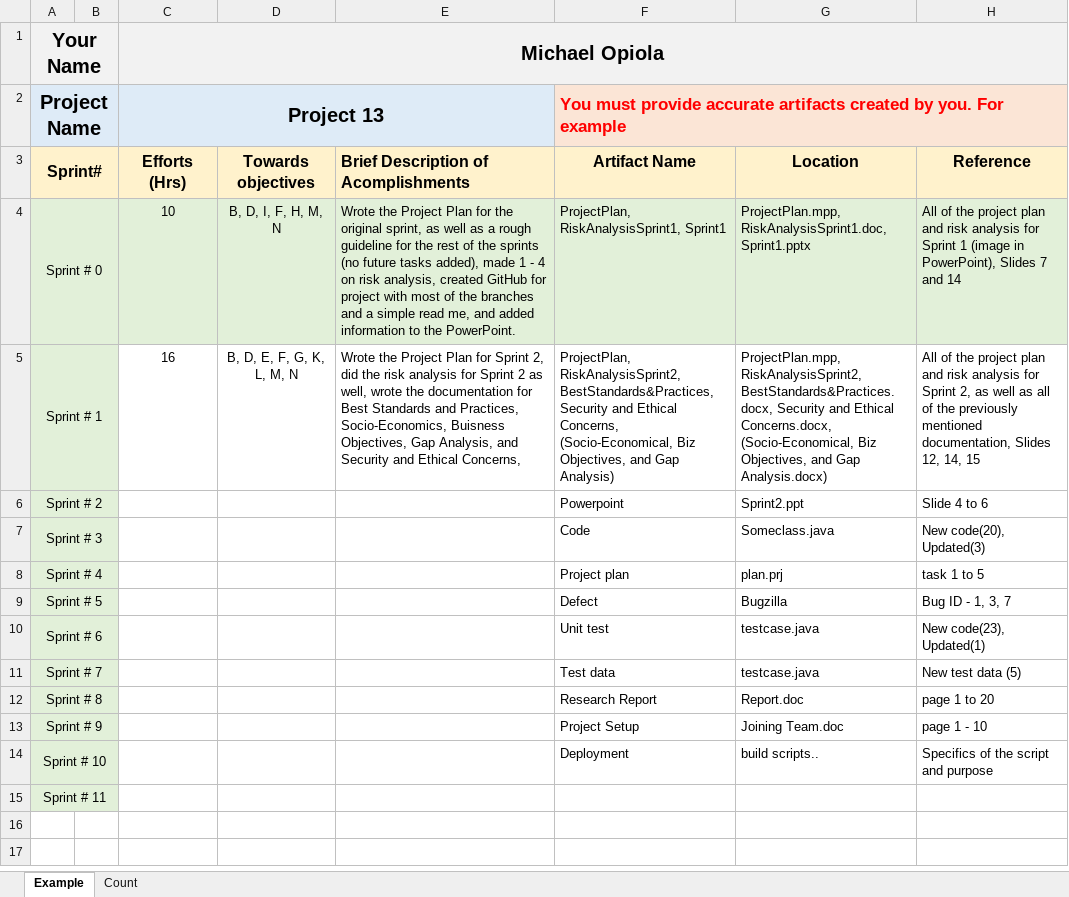
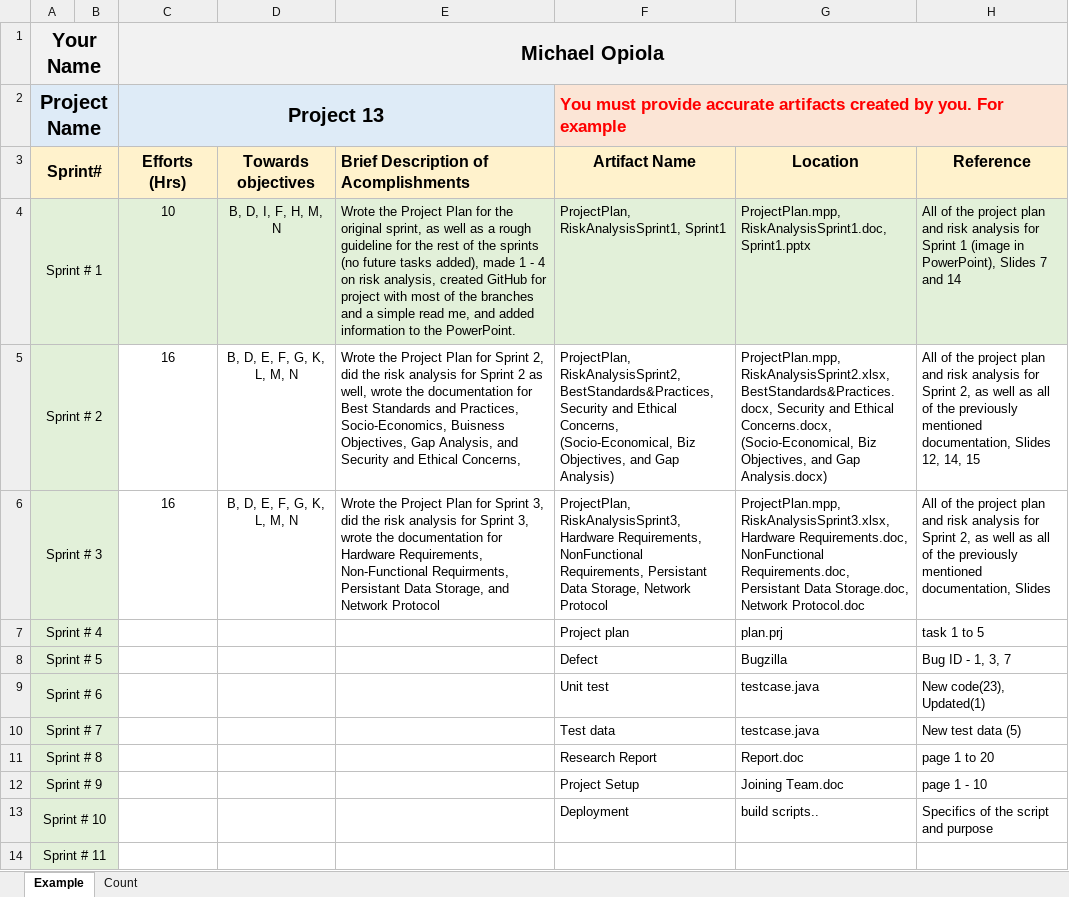
Before and after one commit to maopiola/Senior-Capstone-Project, an Excel workbook: Michael/Efforts Logbook.xlsx, sheet Example, drawn as a sheet; values as stored, in another font and other column widths than the file's, no borders; removed rows and columns are numbered as before the commit, all else as after; the diff names each change by its address in the sheet, - before the commit and + after, or states it on an @@ line.

Commit message:
Sprint 3 Documentation Upload
Completed items for Sprint 3

```diff
--- a/Michael/Efforts Logbook.xlsx (sheet Example)
+++ b/Michael/Efforts Logbook.xlsx (sheet Example)
-A4 (Sprint#): Sprint # 0
+A4 (Sprint#): Sprint # 1
-A5 (Sprint#): Sprint # 1
+A5 (Sprint#): Sprint # 2
-G5 (Location): ProjectPlan.mpp, RiskAnalysisSprint2, BestStandards&Practices.docx, Security…
+G5 (Location): ProjectPlan.mpp, RiskAnalysisSprint2.xlsx, BestStandards&Practices.docx, Security…
-row 6: Sprint # 2 |  |  |  |  | Powerpoint | Sprint2.ppt | Slide 4 to 6
-C6 (Efforts (Hrs)): (empty)
+C6 (Efforts (Hrs)): 16
-D6 (Towards objectives): (empty)
+D6 (Towards objectives): B, D, E, F, G, K, L, M, N
-E6: (empty)
+E6: Wrote the Project Plan for Sprint 3, did the risk analysis for Sprint 3, wrote the documentation for Hardware Requirements, Non-Functional Requirments, Persistant Data Storage, and Network Protocol
-F6 (Artifact Name): Code
+F6 (Artifact Name): ProjectPlan, RiskAnalysisSprint3, Hardware Requirements, NonFunctional Requirements, Persistant Data Storage, Network Protocol
-G6 (Location): Someclass.java
+G6 (Location): ProjectPlan.mpp, RiskAnalysisSprint3.xlsx, Hardware Requirements.doc, NonFunctional Requirements.doc, Persistant Data Storage.doc, Network Protocol.doc
-H6 (Reference): New code(20), Updated(3)
+H6 (Reference): All of the project plan and risk analysis for Sprint 2, as well as all of the previously mentioned documentation, Slides
```
Also changed, not shown: 6 other files.
